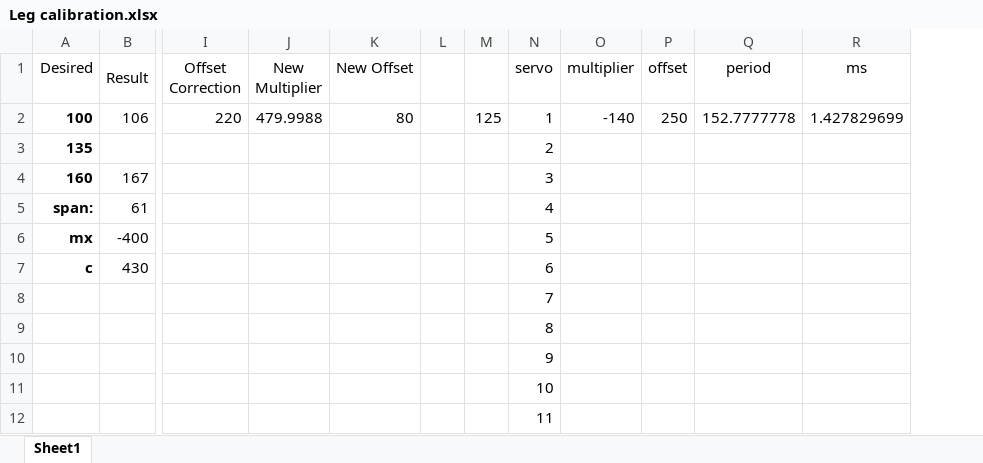
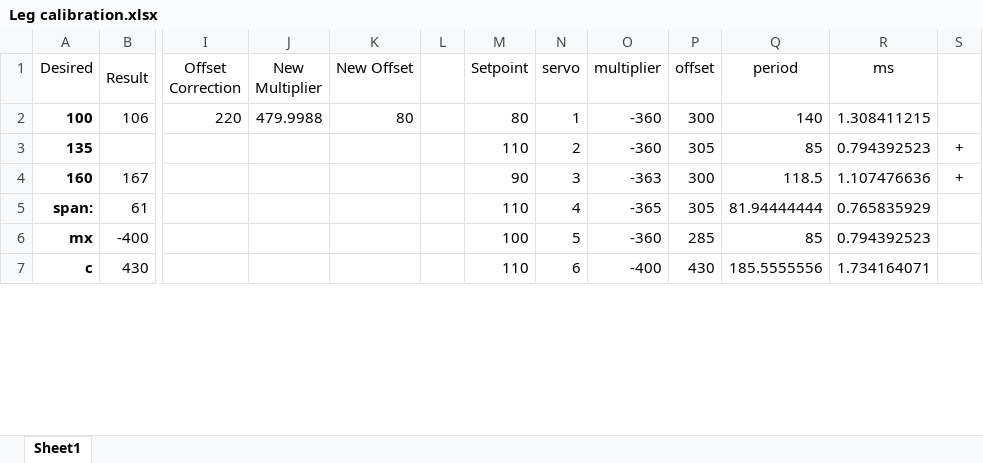
Before and after one commit to Lsteyn166/EPR400, an Excel workbook: STM32/Leg calibration.xlsx, sheet Sheet1, drawn as a sheet; only a part is shown, gaps mark what is left out; values as stored, in another font and other column widths than the file's, no borders; charts and pictures and conditional formats not drawn; removed rows and columns are numbered as before the commit, all else as after; rows hold the shown columns only; the diff covers the shown part only; the diff names each change by its address in the sheet, - before the commit and + after, or states it on an @@ line.

Commit message:
Single servo code fixed

```diff
--- a/STM32/Leg calibration.xlsx (sheet Sheet1)
+++ b/STM32/Leg calibration.xlsx (sheet Sheet1)
-column M, row 2: 125
+column M (Setpoint), rows 2-7: 80 | 110 | 90 | 110 | 100 | 110
+column S, rows 3-4: + | +
-O2 (multiplier): -140
+O2 (multiplier): -360
-P2 (offset): 250
+P2 (offset): 300
-Q2 (period): 152.7777778
+Q2 (period): 140
-R2 (ms): 1.427829699
+R2 (ms): 1.308411215
-O3 (multiplier): (empty)
+O3 (multiplier): -360
-P3 (offset): (empty)
+P3 (offset): 305
-Q3 (period): (empty)
+Q3 (period): 85
-R3 (ms): (empty)
+R3 (ms): 0.794392523
-O4 (multiplier): (empty)
+O4 (multiplier): -363
-P4 (offset): (empty)
+P4 (offset): 300
-Q4 (period): (empty)
+Q4 (period): 118.5
-R4 (ms): (empty)
+R4 (ms): 1.107476636
-O5 (multiplier): (empty)
+O5 (multiplier): -365
-P5 (offset): (empty)
+P5 (offset): 305
-Q5 (period): (empty)
+Q5 (period): 81.94444444
-R5 (ms): (empty)
+R5 (ms): 0.765835929
-O6 (multiplier): (empty)
+O6 (multiplier): -360
-P6 (offset): (empty)
+P6 (offset): 285
-Q6 (period): (empty)
+Q6 (period): 85
-R6 (ms): (empty)
+R6 (ms): 0.794392523
-O7 (multiplier): (empty)
+O7 (multiplier): -400
-P7 (offset): (empty)
+P7 (offset): 430
-Q7 (period): (empty)
+Q7 (period): 185.5555556
-R7 (ms): (empty)
+R7 (ms): 1.734164071
-row 8:  |  |  |  |  |  |  | 7
-row 9:  |  |  |  |  |  |  | 8
-row 10:  |  |  |  |  |  |  | 9
-row 11:  |  |  |  |  |  |  | 10
-row 12:  |  |  |  |  |  |  | 11
```
Also changed, not shown: 9 added rows, 4 removed rows and 6 edited cells elsewhere in this sheet, charts or pictures, 30 other files.
